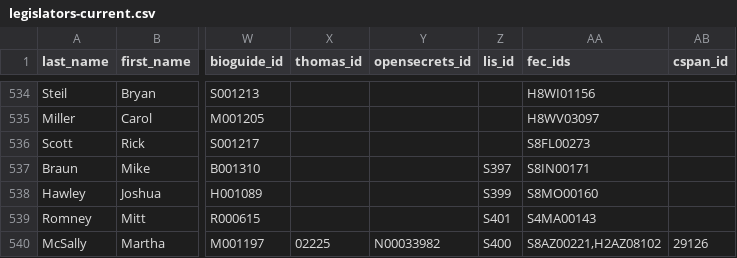
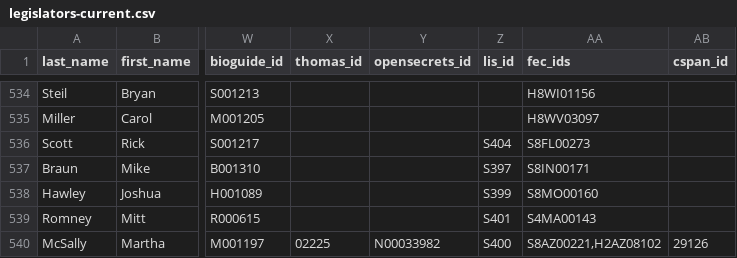
Before and after one commit to unitedstates/congress-legislators, a CSV file: legislators-current.csv, drawn as a sheet; only a part is shown, gaps mark what is left out; the diff names each change by its address in the sheet, - before the commit and + after, or states it on an @@ line.

```diff
--- a/legislators-current.csv
+++ b/legislators-current.csv
-Z536 (lis_id): (empty)
+Z536 (lis_id): S404
```
Also changed, not shown: 2 other files.
